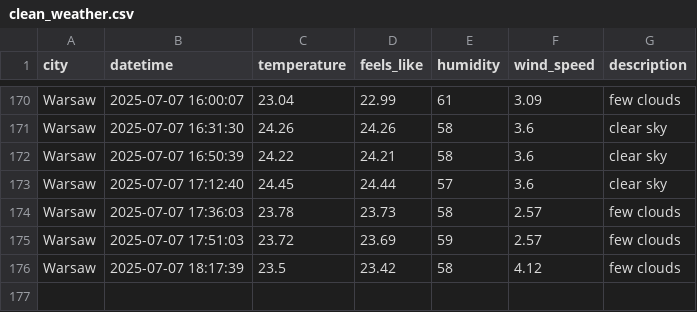
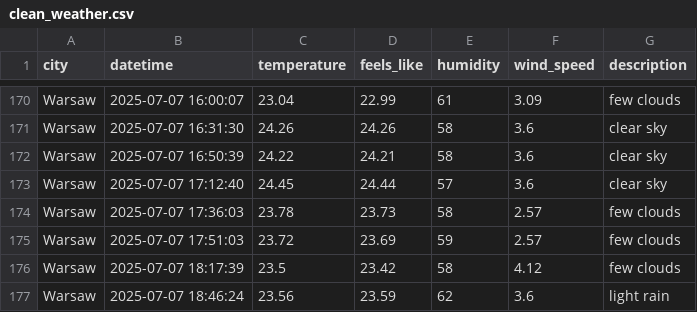
Before and after one commit to ostherhuspl/weather-data-pipeline, a CSV file: data/clean_weather.csv, drawn as a sheet; only a part is shown, gaps mark what is left out; the diff names each change by its address in the sheet, - before the commit and + after, or states it on an @@ line.

```diff
--- a/data/clean_weather.csv
+++ b/data/clean_weather.csv
+row 177: Warsaw | 2025-07-07 18:46:24 | 23.56 | 23.59 | 62 | 3.6 | light rain
```
